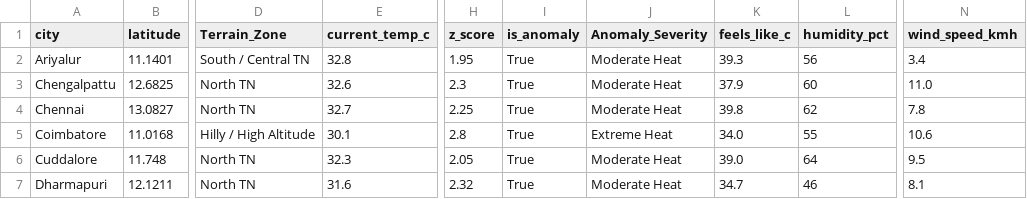
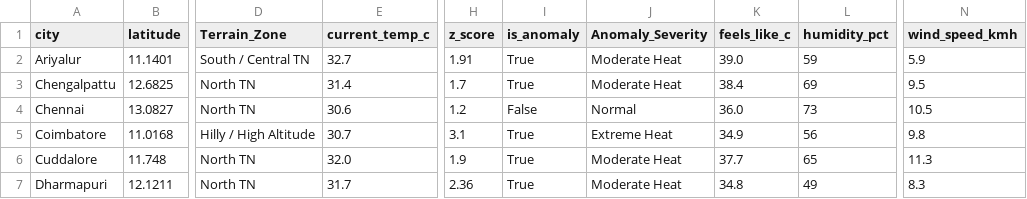
Before and after one commit to Srijith2005/climate_Anomaly_Detector, a CSV file: weather_anomalies.csv, drawn as a sheet; only a part is shown, gaps mark what is left out; the diff covers the shown part only; the diff names each change by its address in the sheet, - before the commit and + after, or states it on an @@ line.

```diff
--- a/weather_anomalies.csv
+++ b/weather_anomalies.csv
-E2 (current_temp_c): 32.8
+E2 (current_temp_c): 32.7
-H2 (z_score): 1.95
+H2 (z_score): 1.91
-K2 (feels_like_c): 39.3
+K2 (feels_like_c): 39.0
-L2 (humidity_pct): 56
+L2 (humidity_pct): 59
-N2 (wind_speed_kmh): 3.4
+N2 (wind_speed_kmh): 5.9
-E3 (current_temp_c): 32.6
+E3 (current_temp_c): 31.4
-H3 (z_score): 2.3
+H3 (z_score): 1.7
-K3 (feels_like_c): 37.9
+K3 (feels_like_c): 38.4
-L3 (humidity_pct): 60
+L3 (humidity_pct): 69
-N3 (wind_speed_kmh): 11.0
+N3 (wind_speed_kmh): 9.5
-E4 (current_temp_c): 32.7
+E4 (current_temp_c): 30.6
-H4 (z_score): 2.25
+H4 (z_score): 1.2
-I4 (is_anomaly): True
+I4 (is_anomaly): False
-J4 (Anomaly_Severity): Moderate Heat
+J4 (Anomaly_Severity): Normal
-K4 (feels_like_c): 39.8
+K4 (feels_like_c): 36.0
-L4 (humidity_pct): 62
+L4 (humidity_pct): 73
-N4 (wind_speed_kmh): 7.8
+N4 (wind_speed_kmh): 10.5
-E5 (current_temp_c): 30.1
+E5 (current_temp_c): 30.7
-H5 (z_score): 2.8
+H5 (z_score): 3.1
-K5 (feels_like_c): 34.0
+K5 (feels_like_c): 34.9
-L5 (humidity_pct): 55
+L5 (humidity_pct): 56
-N5 (wind_speed_kmh): 10.6
+N5 (wind_speed_kmh): 9.8
-E6 (current_temp_c): 32.3
+E6 (current_temp_c): 32.0
-H6 (z_score): 2.05
+H6 (z_score): 1.9
-K6 (feels_like_c): 39.0
+K6 (feels_like_c): 37.7
-L6 (humidity_pct): 64
+L6 (humidity_pct): 65
-N6 (wind_speed_kmh): 9.5
+N6 (wind_speed_kmh): 11.3
-E7 (current_temp_c): 31.6
+E7 (current_temp_c): 31.7
-H7 (z_score): 2.32
+H7 (z_score): 2.36
-K7 (feels_like_c): 34.7
+K7 (feels_like_c): 34.8
-L7 (humidity_pct): 46
+L7 (humidity_pct): 49
-N7 (wind_speed_kmh): 8.1
+N7 (wind_speed_kmh): 8.3
```
Also changed, not shown: 167 edited cells elsewhere in this file.
